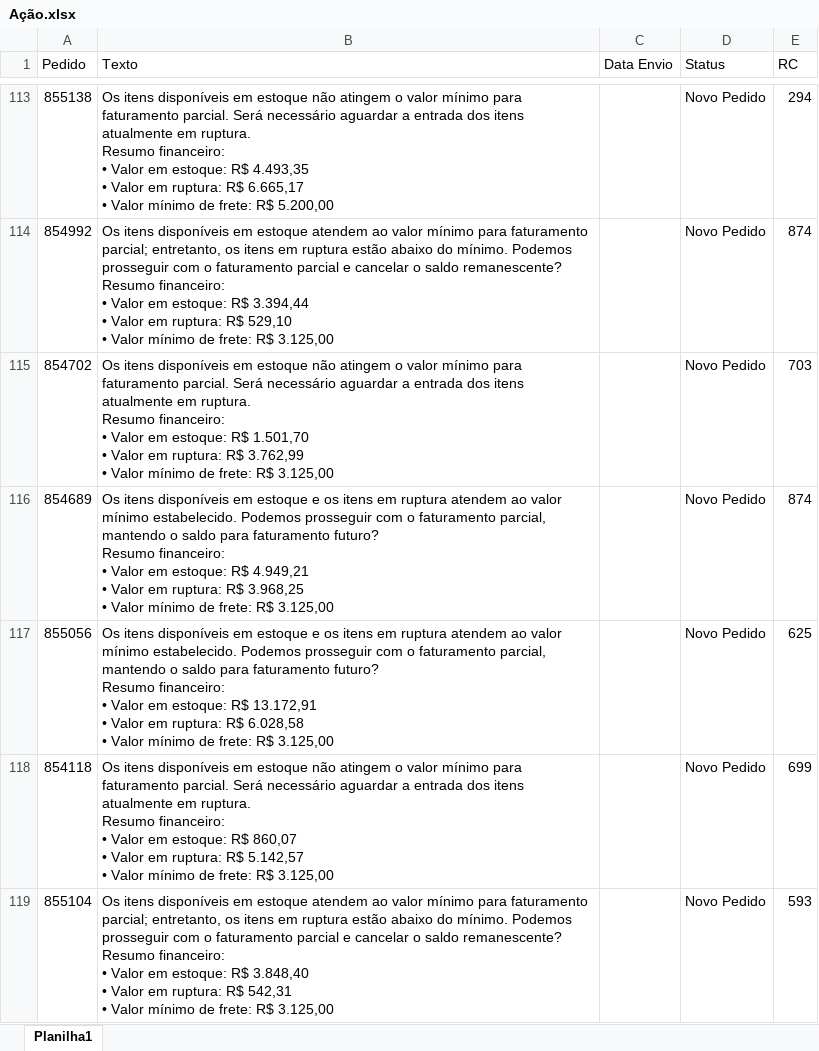
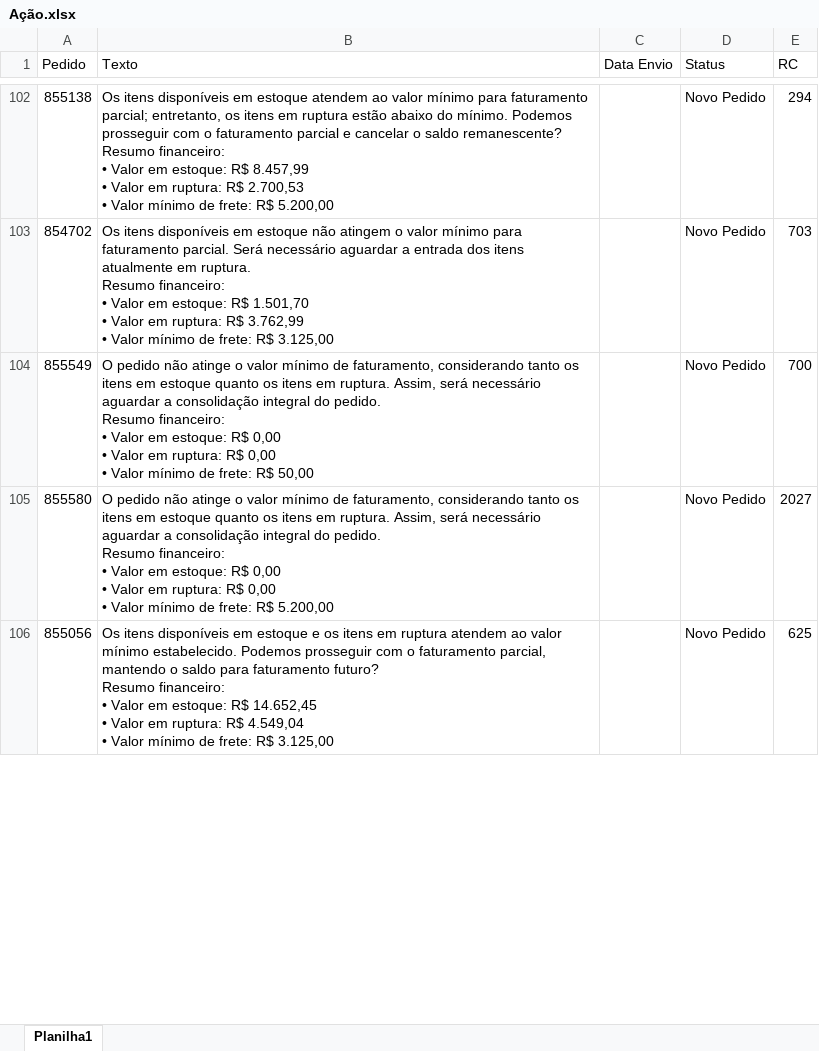
Before and after one commit to Alefe1995/portal-pedidos, an Excel workbook: Ação.xlsx, sheet Planilha1, drawn as a sheet; only a part is shown, gaps mark what is left out; values as stored, in another font and other column widths than the file's, no borders; removed rows and columns are numbered as before the commit, all else as after; ↵ is a line break in a cell; the diff covers the shown part only; the diff names each change by its address in the sheet, - before the commit and + after, or states it on an @@ line.

```diff
--- a/Ação.xlsx (sheet Planilha1)
+++ b/Ação.xlsx (sheet Planilha1)
-B102 (Texto): …em estoque não atingem o valor mínimo para faturamento parcial. Será necessário aguardar a entrada dos itens atualmente em ruptura. ↵ Resumo financeiro: ↵ • Valor em estoque: R$ 4.493,35 ↵ • Valor em ruptura: R$ 6.665,17 ↵ • Valor…
+B102 (Texto): …em estoque atendem ao valor mínimo para faturamento parcial; entretanto, os itens em ruptura estão abaixo do mínimo. Podemos prosseguir com o faturamento parcial e cancelar o saldo remanescente? ↵ Resumo financeiro: ↵ • Valor em estoque: R$ 8.457,99 ↵ • Valor em ruptura: R$ 2.700,53 ↵ • Valor…
-row 114: 854992 | Os itens disponíveis em estoque atendem ao valor mínimo para faturamento parcial; entretanto, os itens em ruptura estão abaixo do mínimo. Podemos prosseguir com o faturamento parcial e cancelar o saldo remanescente? ↵ Resumo financeiro: ↵ • Valor em estoque: R$ 3.394,44 ↵ • Valor em ruptura: R$ 529,10 ↵ • Valor mínimo de frete: R$ 3.125,00 |  | Novo Pedido | 874
-row 116: 854689 | Os itens disponíveis em estoque e os itens em ruptura atendem ao valor mínimo estabelecido. Podemos prosseguir com o faturamento parcial, mantendo o saldo para faturamento futuro? ↵ Resumo financeiro: ↵ • Valor em estoque: R$ 4.949,21 ↵ • Valor em ruptura: R$ 3.968,25 ↵ • Valor mínimo de frete: R$ 3.125,00 |  | Novo Pedido | 874
+row 104: 855549 | O pedido não atinge o valor mínimo de faturamento, considerando tanto os itens em estoque quanto os itens em ruptura. Assim, será necessário aguardar a consolidação integral do pedido. ↵ Resumo financeiro: ↵ • Valor em estoque: R$ 0,00 ↵ • Valor em ruptura: R$ 0,00 ↵ • Valor mínimo de frete: R$ 50,00 |  | Novo Pedido | 700
+row 105: 855580 | O pedido não atinge o valor mínimo de faturamento, considerando tanto os itens em estoque quanto os itens em ruptura. Assim, será necessário aguardar a consolidação integral do pedido. ↵ Resumo financeiro: ↵ • Valor em estoque: R$ 0,00 ↵ • Valor em ruptura: R$ 0,00 ↵ • Valor mínimo de frete: R$ 5.200,00 |  | Novo Pedido | 2027
-B106 (Texto): …estoque: R$ 13.172,91 ↵ • Valor em ruptura: R$ 6.028,58 ↵ • Valor…
+B106 (Texto): …estoque: R$ 14.652,45 ↵ • Valor em ruptura: R$ 4.549,04 ↵ • Valor…
-row 118: 854118 | Os itens disponíveis em estoque não atingem o valor mínimo para faturamento parcial. Será necessário aguardar a entrada dos itens atualmente em ruptura. ↵ Resumo financeiro: ↵ • Valor em estoque: R$ 860,07 ↵ • Valor em ruptura: R$ 5.142,57 ↵ • Valor mínimo de frete: R$ 3.125,00 |  | Novo Pedido | 699
-row 119: 855104 | Os itens disponíveis em estoque atendem ao valor mínimo para faturamento parcial; entretanto, os itens em ruptura estão abaixo do mínimo. Podemos prosseguir com o faturamento parcial e cancelar o saldo remanescente? ↵ Resumo financeiro: ↵ • Valor em estoque: R$ 3.848,40 ↵ • Valor em ruptura: R$ 542,31 ↵ • Valor mínimo de frete: R$ 3.125,00 |  | Novo Pedido | 593
```
Also changed, not shown: 151 added rows, 40 removed rows, 2 moved rows and 32 edited cells elsewhere in this sheet, Itens.xlsx, Pedidos.xlsx.
